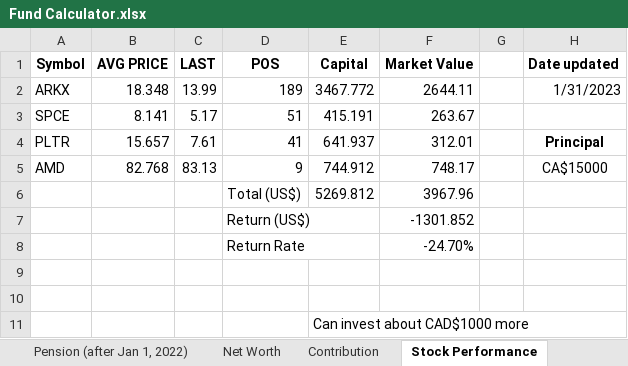
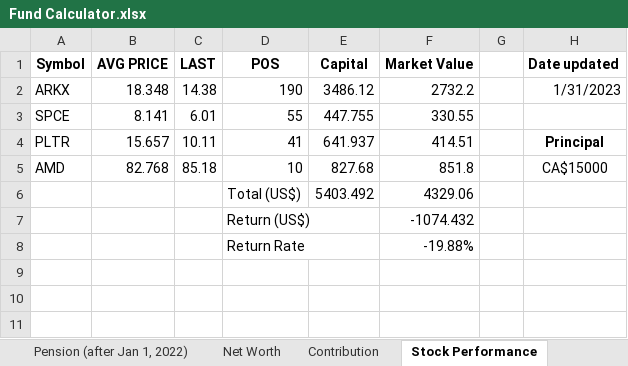
Before and after one commit to JinCheolChoi/Fund_Calculator, an Excel workbook: Fund Calculator.xlsx, sheet Stock Performance, drawn as a sheet; values as stored, in another font and other column widths than the file's, no borders; removed rows and columns are numbered as before the commit, all else as after; the diff names each change by its address in the sheet, - before the commit and + after, or states it on an @@ line.

```diff
--- a/Fund Calculator.xlsx (sheet Stock Performance)
+++ b/Fund Calculator.xlsx (sheet Stock Performance)
-C2 (LAST): 13.99
+C2 (LAST): 14.38
-D2 (POS): 189
+D2 (POS): 190
-E2 (Capital): 3467.772
+E2 (Capital): 3486.12
-F2 (Market Value): 2644.11
+F2 (Market Value): 2732.2
-C3 (LAST): 5.17
+C3 (LAST): 6.01
-D3 (POS): 51
+D3 (POS): 55
-E3 (Capital): 415.191
+E3 (Capital): 447.755
-F3 (Market Value): 263.67
+F3 (Market Value): 330.55
-C4 (LAST): 7.61
+C4 (LAST): 10.11
-F4 (Market Value): 312.01
+F4 (Market Value): 414.51
-C5 (LAST): 83.13
+C5 (LAST): 85.18
-D5 (POS): 9
+D5 (POS): 10
-E5 (Capital): 744.912
+E5 (Capital): 827.68
-F5 (Market Value): 748.17
+F5 (Market Value): 851.8
-row 6:  |  |  | Total (US$) | 5269.812 | 3967.96
-row 7:  |  |  | Return (US$) |  | -1301.852
-row 8:  |  |  | Return Rate |  | -24.70%
-row 6: (empty)
+row 6:  |  |  | Total (US$) | 5403.492 | 4329.06
-row 7: (empty)
+row 7:  |  |  | Return (US$) |  | -1074.432
-row 11:  |  |  |  | Can invest about CAD$1000 more
+row 8:  |  |  | Return Rate |  | -19.88%
```
Also changed, not shown: sheet Contribution, sheet Fund Performance, sheet Monthly Expenditure.
